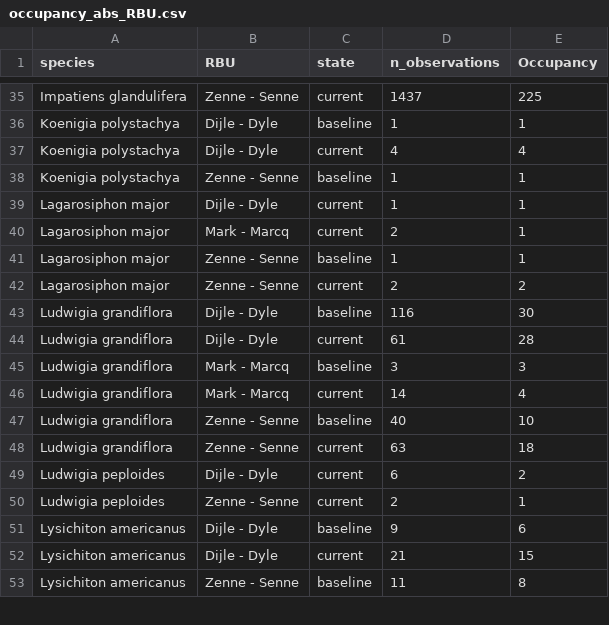
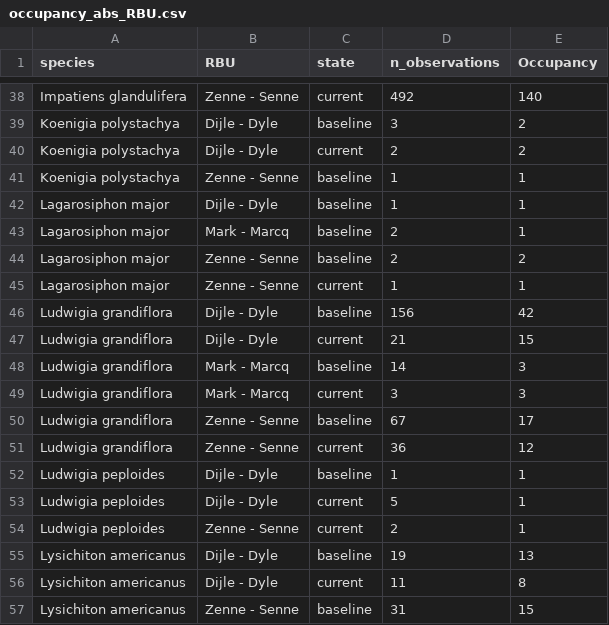
Before and after one commit to inbo/riparias-prep, a CSV file: data/interim/occupancy_abs_RBU.csv, drawn as a sheet; only a part is shown, gaps mark what is left out; the diff covers the shown part only.

```diff
--- a/data/interim/occupancy_abs_RBU.csv
+++ b/data/interim/occupancy_abs_RBU.csv
@@ -35,19 +38,20 @@
-"Impatiens glandulifera","Zenne - Senne","current",1437,225
-"Koenigia polystachya","Dijle - Dyle","baseline",1,1
-"Koenigia polystachya","Dijle - Dyle","current",4,4
+"Impatiens glandulifera","Zenne - Senne","current",492,140
+"Koenigia polystachya","Dijle - Dyle","baseline",3,2
+"Koenigia polystachya","Dijle - Dyle","current",2,2
 "Koenigia polystachya","Zenne - Senne","baseline",1,1
-"Lagarosiphon major","Dijle - Dyle","current",1,1
-"Lagarosiphon major","Mark - Marcq","current",2,1
-"Lagarosiphon major","Zenne - Senne","baseline",1,1
-"Lagarosiphon major","Zenne - Senne","current",2,2
-"Ludwigia grandiflora","Dijle - Dyle","baseline",116,30
-"Ludwigia grandiflora","Dijle - Dyle","current",61,28
-"Ludwigia grandiflora","Mark - Marcq","baseline",3,3
-"Ludwigia grandiflora","Mark - Marcq","current",14,4
-"Ludwigia grandiflora","Zenne - Senne","baseline",40,10
-"Ludwigia grandiflora","Zenne - Senne","current",63,18
-"Ludwigia peploides","Dijle - Dyle","current",6,2
+"Lagarosiphon major","Dijle - Dyle","baseline",1,1
+"Lagarosiphon major","Mark - Marcq","baseline",2,1
+"Lagarosiphon major","Zenne - Senne","baseline",2,2
+"Lagarosiphon major","Zenne - Senne","current",1,1
+"Ludwigia grandiflora","Dijle - Dyle","baseline",156,42
+"Ludwigia grandiflora","Dijle - Dyle","current",21,15
+"Ludwigia grandiflora","Mark - Marcq","baseline",14,3
+"Ludwigia grandiflora","Mark - Marcq","current",3,3
+"Ludwigia grandiflora","Zenne - Senne","baseline",67,17
+"Ludwigia grandiflora","Zenne - Senne","current",36,12
+"Ludwigia peploides","Dijle - Dyle","baseline",1,1
+"Ludwigia peploides","Dijle - Dyle","current",5,1
 "Ludwigia peploides","Zenne - Senne","current",2,1
-"Lysichiton americanus","Dijle - Dyle","baseline",9,6
-"Lysichiton americanus","Dijle - Dyle","current",21,15
-"Lysichiton americanus","Zenne - Senne","baseline",11,8
+"Lysichiton americanus","Dijle - Dyle","baseline",19,13
+"Lysichiton americanus","Dijle - Dyle","current",11,8
+"Lysichiton americanus","Zenne - Senne","baseline",31,15
```
Also changed, not shown: 5 added rows, 2 removed rows and 93 edited cells elsewhere in this file, data/interim/occupancy_abs_RBSU.csv.
